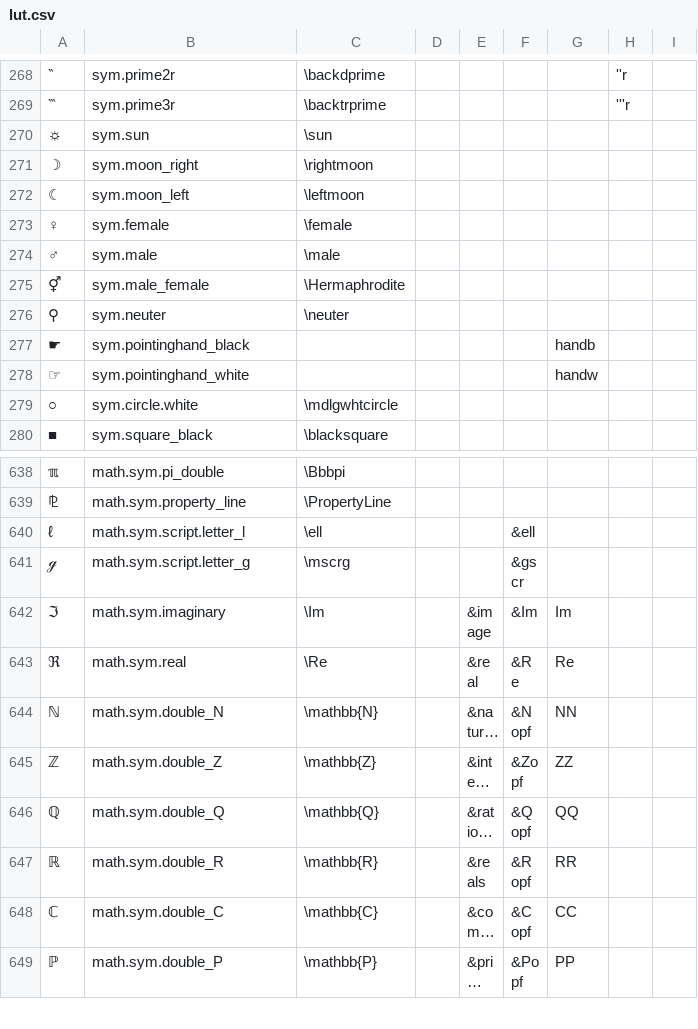
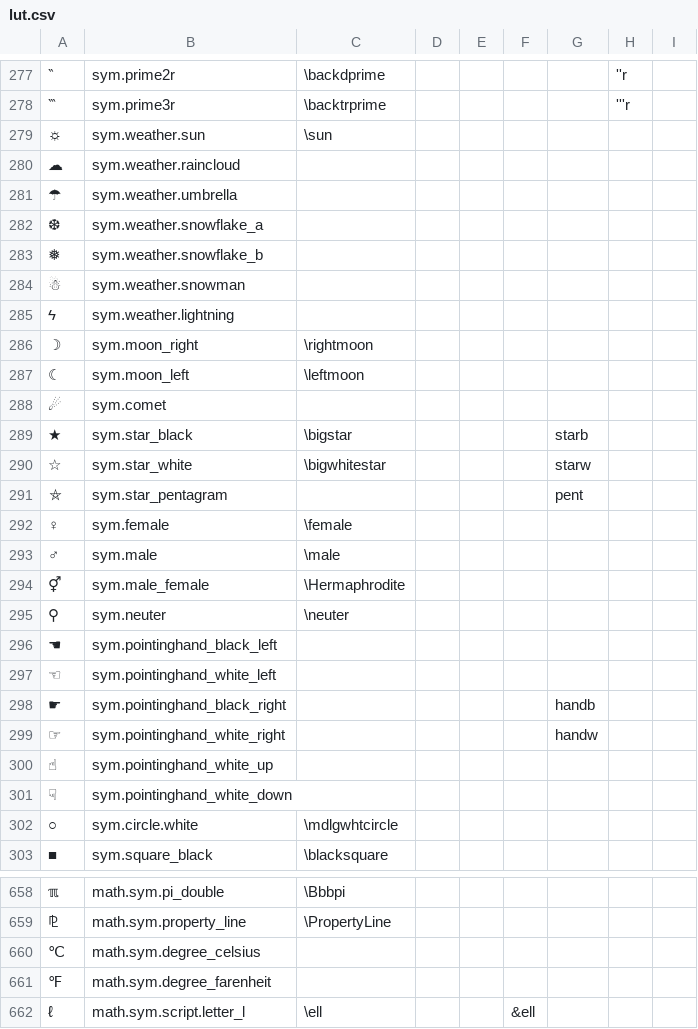
Before and after one commit to nqtronix/ahk-utf8-anywhere, a CSV file: lut.csv, drawn as a sheet; only a part is shown, gaps mark what is left out; the shorter side is filled out with more unchanged rows; long unchanged cells end in …; addresses are those after the commit; the diff covers the shown part only; the diff names each change by its address in the sheet, - before the commit and + after, or states it on an @@ line.

Commit message:
Add a few more icon-like characters

```diff
--- a/lut.csv
+++ b/lut.csv
-B279: sym.sun
+B279: sym.weather.sun
+row 280: ☁ | sym.weather.raincloud
+row 281: ☂ | sym.weather.umbrella
+row 282: ❆ | sym.weather.snowflake_a
+row 283: ❅ | sym.weather.snowflake_b
+row 284: ☃ | sym.weather.snowman
+row 285: ϟ | sym.weather.lightning
+row 288: ☄ | sym.comet
@@ row 294 moved to row 289: ★ @@
@@ row 295 moved to row 290: ☆ @@
@@ row 296 moved to row 291: ⛤ @@
+row 296: ☚ | sym.pointinghand_black_left
+row 297: ☜ | sym.pointinghand_white_left
-B298: sym.pointinghand_black
+B298: sym.pointinghand_black_right
-B299: sym.pointinghand_white
+B299: sym.pointinghand_white_right
+row 300: ☝ | sym.pointinghand_white_up
+row 301: ☟ | sym.pointinghand_white_down
+row 660: ℃ | math.sym.degree_celsius
+row 661: ℉ | math.sym.degree_farenheit
```
Also changed, not shown: 9 added rows, 2 moved rows and 10 edited cells elsewhere in this file.
